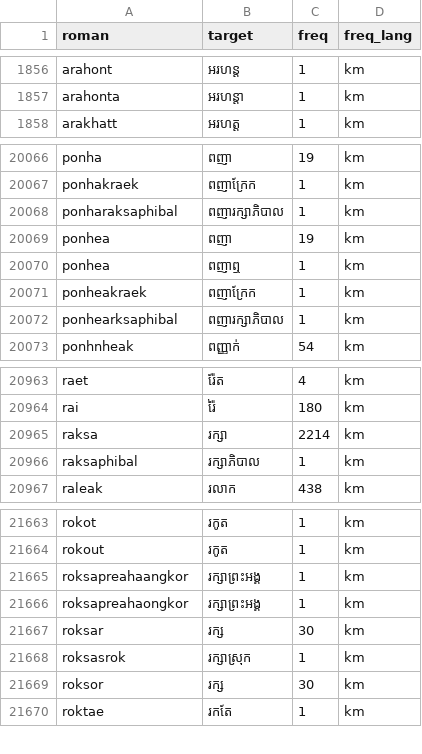
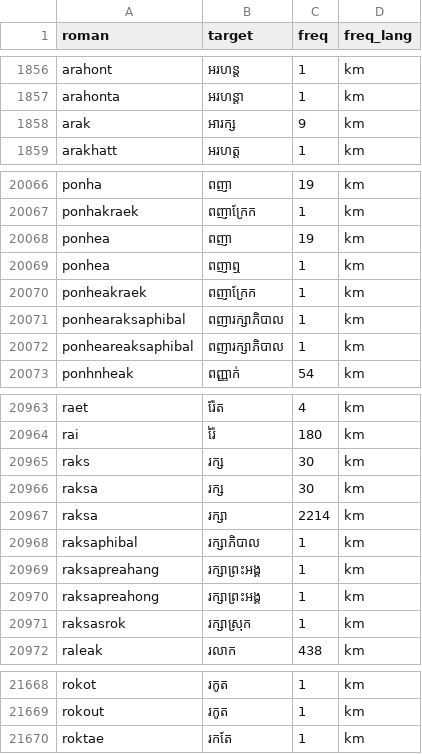
Before and after one commit to darhnoel/khmerime, a CSV file: data/roman_lookup.csv, drawn as a sheet; only a part is shown, gaps mark what is left out; the diff covers the shown part only.

```diff
--- a/data/roman_lookup.csv
+++ b/data/roman_lookup.csv
@@ -1857,2 +1857,3 @@ arahont,អរហន្ត,1,km
 arahonta,អរហន្តា,1,km
+arak,អារក្ស,9,km
 arakhatt,អរហត្ត,1,km
@@ -20067,3 +20067,2 @@ ponha,ពញា,19,km
 ponhakraek,ពញាក្រែក,1,km
-ponharaksaphibal,ពញារក្សាភិបាល,1,km
 ponhea,ពញា,19,km
@@ -20071,3 +20070,4 @@ ponhea,ពញាឮ,1,km
 ponheakraek,ពញាក្រែក,1,km
-ponhearksaphibal,ពញារក្សាភិបាល,1,km
+ponhearaksaphibal,ពញារក្សាភិបាល,1,km
+ponheareaksaphibal,ពញារក្សាភិបាល,1,km
 ponhnheak,ពញ្ញាក់,54,km
@@ -20964,4 +20964,9 @@ raet,រ៉ែត,4,km
 rai,រ៉ៃ,180,km
+raks,រក្ស,30,km
+raksa,រក្ស,30,km
 raksa,រក្សា,2214,km
 raksaphibal,រក្សាភិបាល,1,km
+raksapreahang,រក្សាព្រះអង្គ,1,km
+raksapreahong,រក្សាព្រះអង្គ,1,km
+raksasrok,រក្សាស្រុក,1,km
 raleak,រលាក,438,km
@@ -21664,7 +21669,2 @@ rokot,រកូត,1,km
 rokout,រកូត,1,km
-roksapreahaangkor,រក្សាព្រះអង្គ,1,km
-roksapreahaongkor,រក្សាព្រះអង្គ,1,km
-roksar,រក្ស,30,km
-roksasrok,រក្សាស្រុក,1,km
-roksor,រក្ស,30,km
 roktae,រកតែ,1,km
```
Also changed, not shown: 5 added rows, 6 removed rows and 4 edited cells elsewhere in this file, data/lexicon/chunks/chunk_0002.csv, data/lexicon/chunks/chunk_0004.csv, 23 other files.
